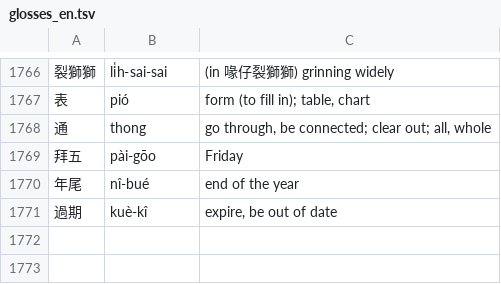
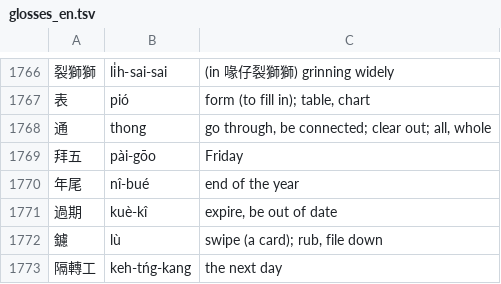
Before and after one commit to tbrapor-arch/tsehtu, a TSV file: course/glosses_en.tsv, drawn as a sheet; only a part is shown, gaps mark what is left out.

```diff
--- a/course/glosses_en.tsv
+++ b/course/glosses_en.tsv
@@ -1771 +1771,3 @@
 過期	kuè-kî	expire, be out of date
+鑢	lù	swipe (a card); rub, file down
+隔轉工	keh-tńg-kang	the next day
```
Also changed, not shown: 3 other files.
